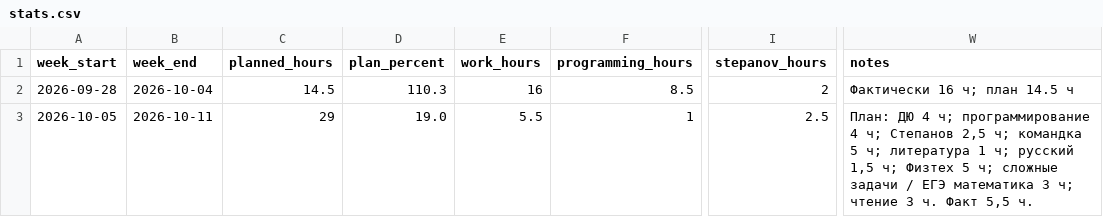
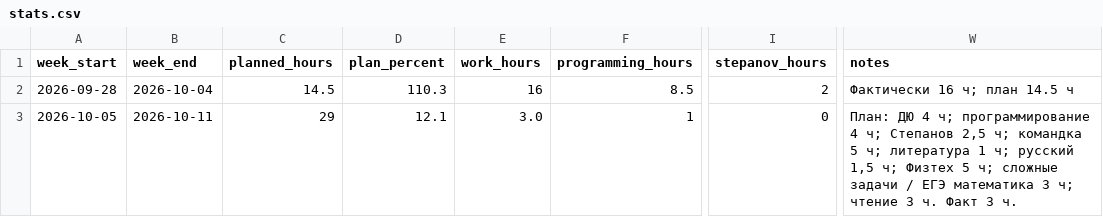
Before and after one commit to ponponin/dashboard, a CSV file: data/stats.csv, drawn as a sheet; only a part is shown, gaps mark what is left out; the diff names each change by its address in the sheet, - before the commit and + after, or states it on an @@ line.

Commit message:
sync current week stats

```diff
--- a/data/stats.csv
+++ b/data/stats.csv
-D3 (plan_percent): 19.0
+D3 (plan_percent): 12.1
-E3 (work_hours): 5.5
+E3 (work_hours): 3.0
-I3 (stepanov_hours): 2.5
+I3 (stepanov_hours): 0
-W3 (notes): …ч. Факт 5,5 ч.
+W3 (notes): …ч. Факт 3 ч.
```
